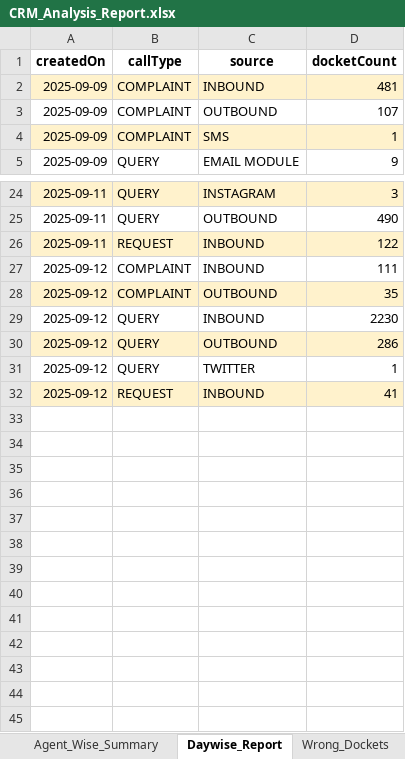
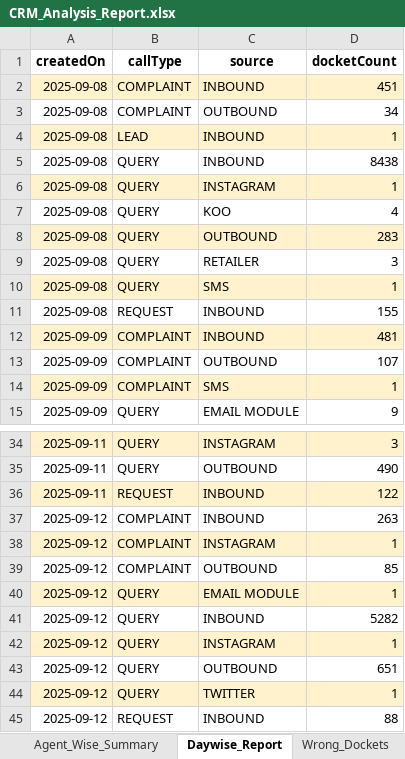
Before and after one commit to jijoshaji1993-hub/crm-dashboard, an Excel workbook: CRM_Analysis_Report.xlsx, sheet Daywise_Report, drawn as a sheet; only a part is shown, gaps mark what is left out; values as stored, in another font and other column widths than the file's, no borders; addresses are those after the commit; the diff names each change by its address in the sheet, - before the commit and + after, or states it on an @@ line.

```diff
--- a/CRM_Analysis_Report.xlsx (sheet Daywise_Report)
+++ b/CRM_Analysis_Report.xlsx (sheet Daywise_Report)
+row 2: 2025-09-08 | COMPLAINT | INBOUND | 451
+row 3: 2025-09-08 | COMPLAINT | OUTBOUND | 34
+row 4: 2025-09-08 | LEAD | INBOUND | 1
+row 5: 2025-09-08 | QUERY | INBOUND | 8438
+row 6: 2025-09-08 | QUERY | INSTAGRAM | 1
+row 7: 2025-09-08 | QUERY | KOO | 4
+row 8: 2025-09-08 | QUERY | OUTBOUND | 283
+row 9: 2025-09-08 | QUERY | RETAILER | 3
+row 10: 2025-09-08 | QUERY | SMS | 1
+row 11: 2025-09-08 | REQUEST | INBOUND | 155
-D37 (docketCount): 111
+D37 (docketCount): 263
+row 38: 2025-09-12 | COMPLAINT | INSTAGRAM | 1
-A39:D39 fill: #FFF2CC
+A39:D39 fill: none
-D39 (docketCount): 35
+D39 (docketCount): 85
+row 40: 2025-09-12 | QUERY | EMAIL MODULE | 1
-D41 (docketCount): 2230
+D41 (docketCount): 5282
+row 42: 2025-09-12 | QUERY | INSTAGRAM | 1
-A43:D43 fill: #FFF2CC
+A43:D43 fill: none
-D43 (docketCount): 286
+D43 (docketCount): 651
-A44:D44 fill: none
+A44:D44 fill: #FFF2CC
-A45:D45 fill: #FFF2CC
+A45:D45 fill: none
-D45 (docketCount): 41
+D45 (docketCount): 88
```
Also changed, not shown: sheet Reassigned_Complaints, sheet Wrong_Dockets, sheet Invalid_Recharge_Tagging, sheet Complaint_Breakdown, sheet Repeat_Call_Report, sheet Wrong_Complaints, other sheet tabs, charts or pictures.
